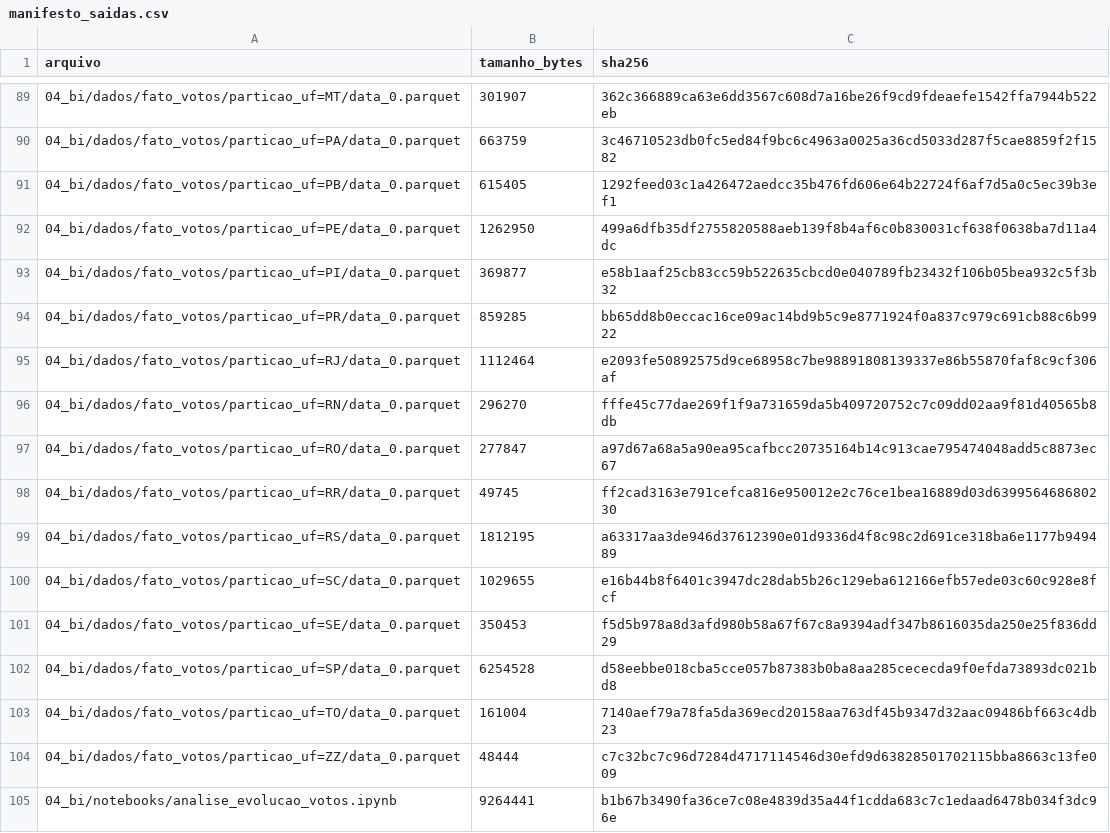
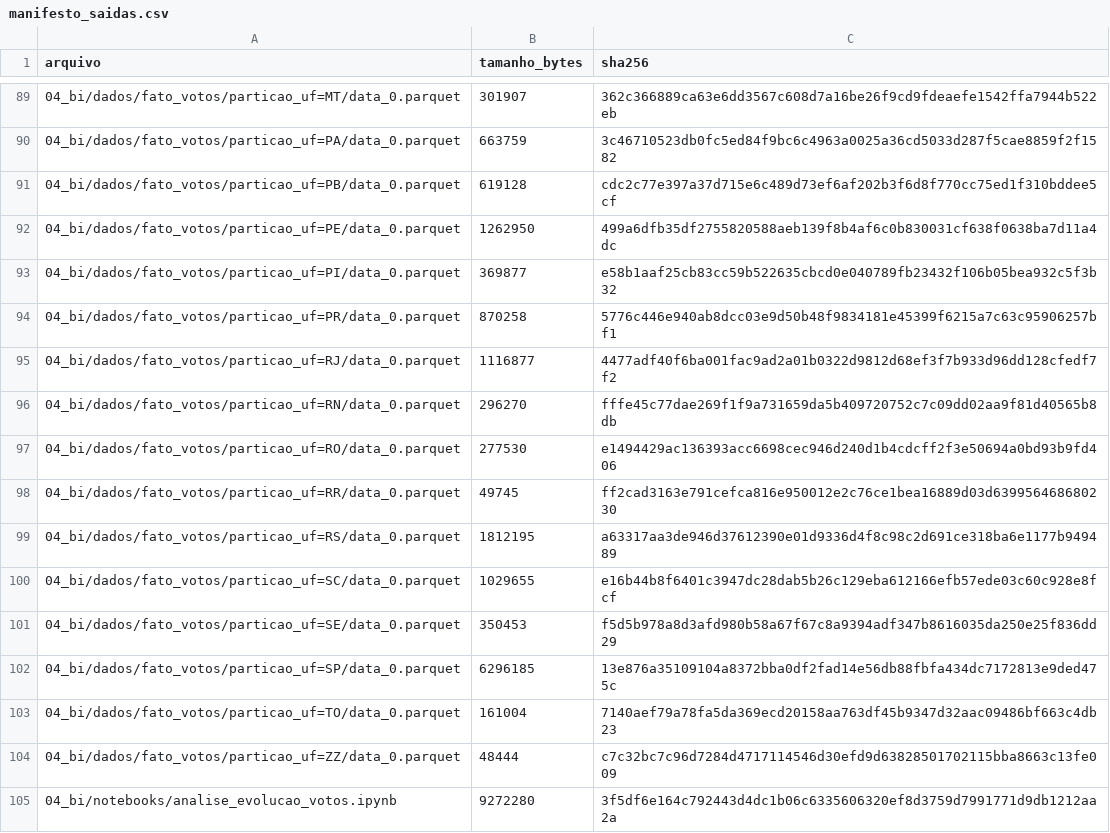
Before and after one commit to miltonRafa/Apuracoes, a CSV file: 2t2022/04_bi/auditoria/manifesto_saidas.csv, drawn as a sheet; only a part is shown, gaps mark what is left out; the diff covers the shown part only.

```diff
--- a/2t2022/04_bi/auditoria/manifesto_saidas.csv
+++ b/2t2022/04_bi/auditoria/manifesto_saidas.csv
@@ -90,9 +90,9 @@ arquivo;tamanho_bytes;sha256
 04_bi/dados/fato_votos/particao_uf=PA/data_0.parquet;663759;3c46710523db0fc5ed84f9bc6c4963a0025a36cd5033d287f5cae8859f2f1582
-04_bi/dados/fato_votos/particao_uf=PB/data_0.parquet;615405;1292feed03c1a426472aedcc35b476fd606e64b22724f6af7d5a0c5ec39b3ef1
+04_bi/dados/fato_votos/particao_uf=PB/data_0.parquet;619128;cdc2c77e397a37d715e6c489d73ef6af202b3f6d8f770cc75ed1f310bddee5cf
 04_bi/dados/fato_votos/particao_uf=PE/data_0.parquet;1262950;499a6dfb35df2755820588aeb139f8b4af6c0b830031cf638f0638ba7d11a4dc
 04_bi/dados/fato_votos/particao_uf=PI/data_0.parquet;369877;e58b1aaf25cb83cc59b522635cbcd0e040789fb23432f106b05bea932c5f3b32
-04_bi/dados/fato_votos/particao_uf=PR/data_0.parquet;859285;bb65dd8b0eccac16ce09ac14bd9b5c9e8771924f0a837c979c691cb88c6b9922
-04_bi/dados/fato_votos/particao_uf=RJ/data_0.parquet;1112464;e2093fe50892575d9ce68958c7be98891808139337e86b55870faf8c9cf306af
+04_bi/dados/fato_votos/particao_uf=PR/data_0.parquet;870258;5776c446e940ab8dcc03e9d50b48f9834181e45399f6215a7c63c95906257bf1
+04_bi/dados/fato_votos/particao_uf=RJ/data_0.parquet;1116877;4477adf40f6ba001fac9ad2a01b0322d9812d68ef3f7b933d96dd128cfedf7f2
 04_bi/dados/fato_votos/particao_uf=RN/data_0.parquet;296270;fffe45c77dae269f1f9a731659da5b409720752c7c09dd02aa9f81d40565b8db
-04_bi/dados/fato_votos/particao_uf=RO/data_0.parquet;277847;a97d67a68a5a90ea95cafbcc20735164b14c913cae795474048add5c8873ec67
+04_bi/dados/fato_votos/particao_uf=RO/data_0.parquet;277530;e1494429ac136393acc6698cec946d240d1b4cdcff2f3e50694a0bd93b9fd406
 04_bi/dados/fato_votos/particao_uf=RR/data_0.parquet;49745;ff2cad3163e791cefca816e950012e2c76ce1bea16889d03d639956468680230
@@ -101,5 +101,5 @@ arquivo;tamanho_bytes;sha256
 04_bi/dados/fato_votos/particao_uf=SE/data_0.parquet;350453;f5d5b978a8d3afd980b58a67f67c8a9394adf347b8616035da250e25f836dd29
-04_bi/dados/fato_votos/particao_uf=SP/data_0.parquet;6254528;d58eebbe018cba5cce057b87383b0ba8aa285cececda9f0efda73893dc021bd8
+04_bi/dados/fato_votos/particao_uf=SP/data_0.parquet;6296185;13e876a35109104a8372bba0df2fad14e56db88fbfa434dc7172813e9ded475c
 04_bi/dados/fato_votos/particao_uf=TO/data_0.parquet;161004;7140aef79a78fa5da369ecd20158aa763df45b9347d32aac09486bf663c4db23
 04_bi/dados/fato_votos/particao_uf=ZZ/data_0.parquet;48444;c7c32bc7c96d7284d4717114546d30efd9d63828501702115bba8663c13fe009
-04_bi/notebooks/analise_evolucao_votos.ipynb;9264441;b1b67b3490fa36ce7c08e4839d35a44f1cdda683c7c1edaad6478b034f3dc96e
+04_bi/notebooks/analise_evolucao_votos.ipynb;9272280;3f5df6e164c792443d4dc1b06c6335606320ef8d3759d7991771d9db1212aa2a
```
Also changed, not shown: 127 edited cells elsewhere in this file, 4 other files.
